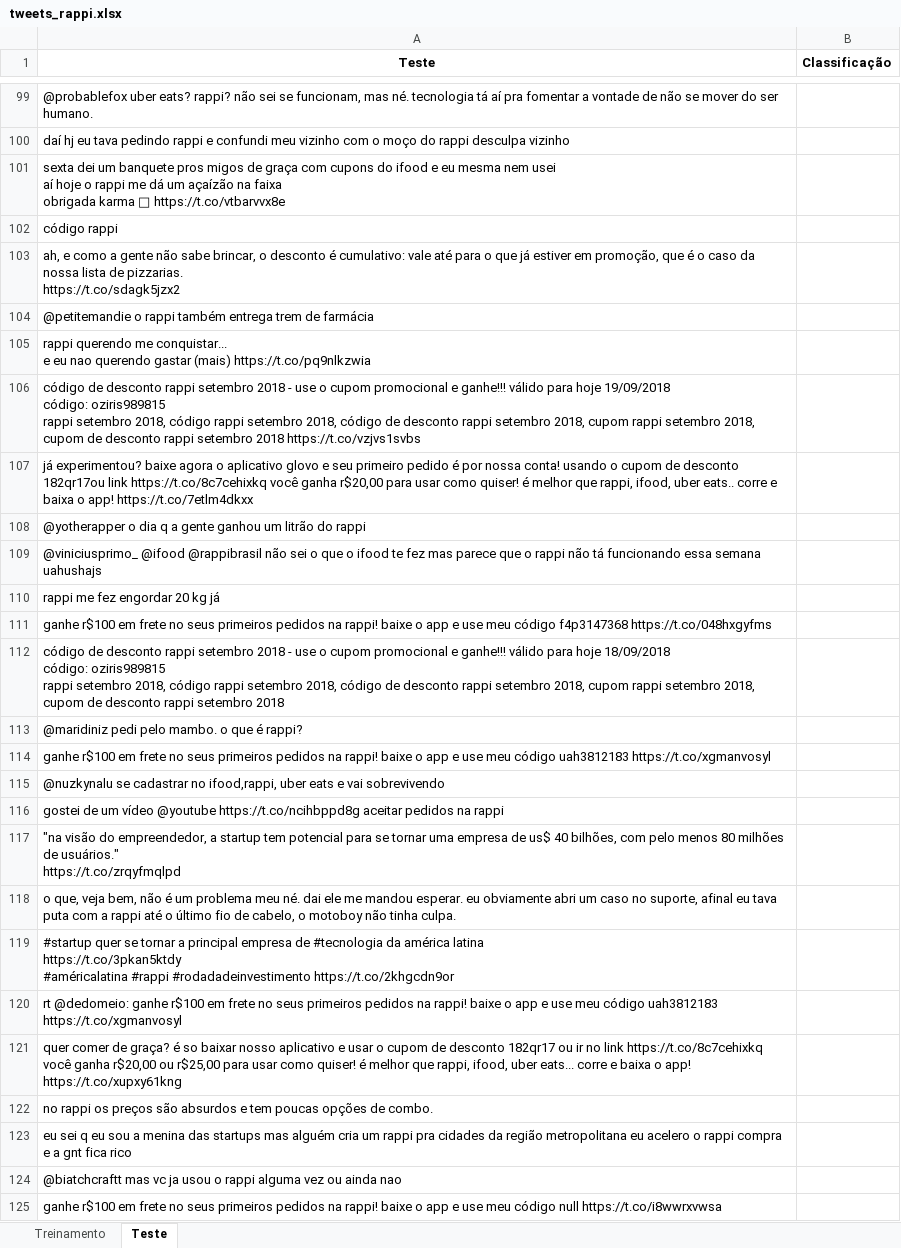
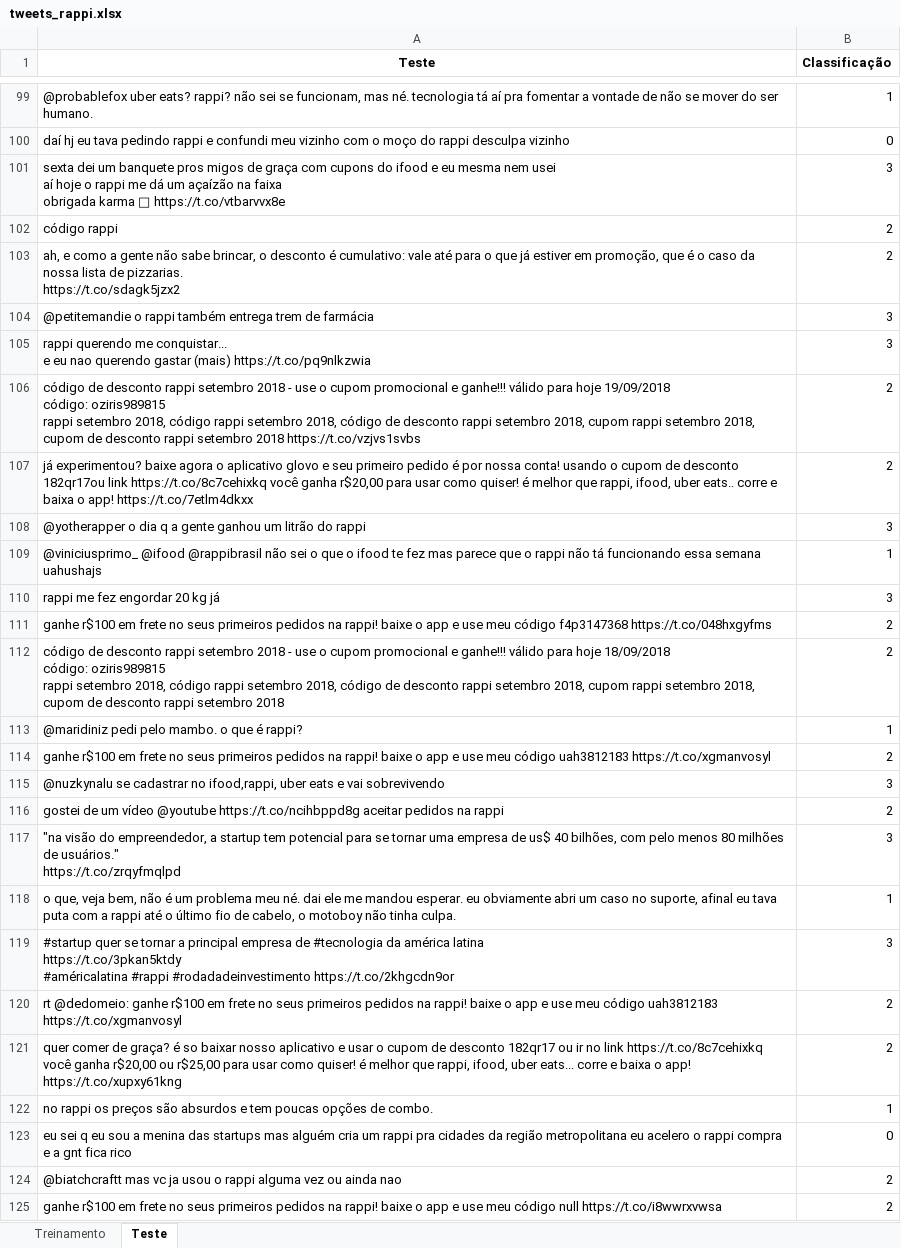
Before and after one commit to slimkaki/projeto2_CD2018, an Excel workbook: tweets_rappi.xlsx, sheet Teste, drawn as a sheet; only a part is shown, gaps mark what is left out; values as stored, in another font and other column widths than the file's, no borders; the diff covers the shown part only; the diff names each change by its address in the sheet, - before the commit and + after, or states it on an @@ line.

```diff
--- a/tweets_rappi.xlsx (sheet Teste)
+++ b/tweets_rappi.xlsx (sheet Teste)
-B99 (Classificação): (empty)
+B99 (Classificação): 1
-B100 (Classificação): (empty)
+B100 (Classificação): 0
-B101 (Classificação): (empty)
+B101 (Classificação): 3
-B102:B103 (Classificação): (empty)
+B102:B103 (Classificação): 2
-B104:B105 (Classificação): (empty)
+B104:B105 (Classificação): 3
-B106:B107 (Classificação): (empty)
+B106:B107 (Classificação): 2
-B108 (Classificação): (empty)
+B108 (Classificação): 3
-B109 (Classificação): (empty)
+B109 (Classificação): 1
-B110 (Classificação): (empty)
+B110 (Classificação): 3
-B111:B112 (Classificação): (empty)
+B111:B112 (Classificação): 2
-B113 (Classificação): (empty)
+B113 (Classificação): 1
-B114 (Classificação): (empty)
+B114 (Classificação): 2
-B115 (Classificação): (empty)
+B115 (Classificação): 3
-B116 (Classificação): (empty)
+B116 (Classificação): 2
-B117 (Classificação): (empty)
+B117 (Classificação): 3
-B118 (Classificação): (empty)
+B118 (Classificação): 1
-B119 (Classificação): (empty)
+B119 (Classificação): 3
-B120:B121 (Classificação): (empty)
+B120:B121 (Classificação): 2
-B122 (Classificação): (empty)
+B122 (Classificação): 1
-B123 (Classificação): (empty)
+B123 (Classificação): 0
-B124:B125 (Classificação): (empty)
+B124:B125 (Classificação): 2
```
Also changed, not shown: 103 edited cells elsewhere in this sheet.
